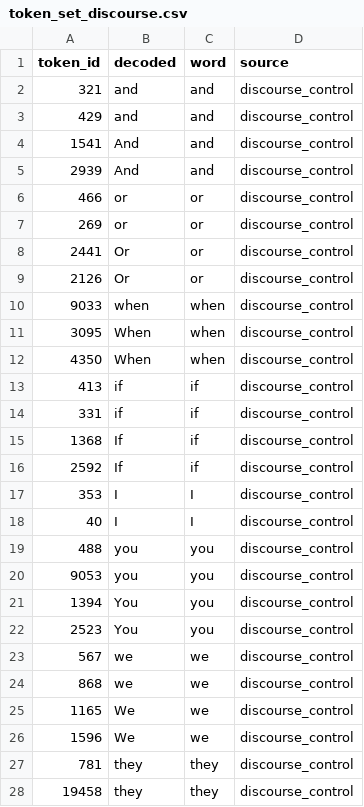
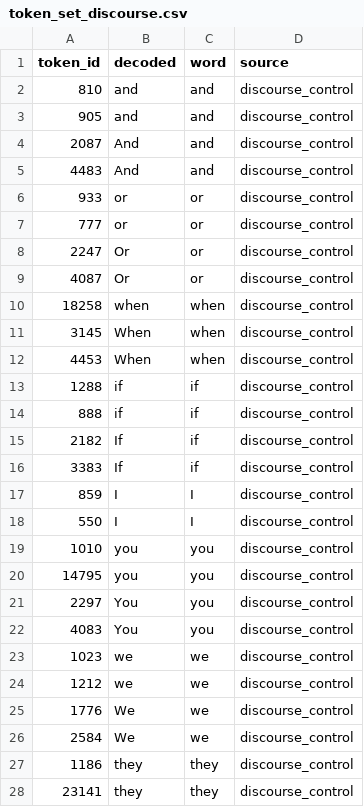
Before and after one commit to Mithilyaganti/jlens-doom-loop-analysis, a CSV file: results/exp1/token_set_discourse.csv, drawn as a sheet; only a part is shown; the diff covers the shown part only.

```diff
--- a/results/exp1/token_set_discourse.csv
+++ b/results/exp1/token_set_discourse.csv
@@ -1,28 +1,28 @@
 token_id,decoded,word,source
-321, and,and,discourse_control
-429,and,and,discourse_control
-1541, And,and,discourse_control
-2939,And,and,discourse_control
-466, or,or,discourse_control
-269,or,or,discourse_control
-2441, Or,or,discourse_control
-2126,Or,or,discourse_control
-9033,when,when,discourse_control
-3095, When,when,discourse_control
-4350,When,when,discourse_control
-413, if,if,discourse_control
-331,if,if,discourse_control
-1368, If,if,discourse_control
-2592,If,if,discourse_control
-353, I,I,discourse_control
-40,I,I,discourse_control
-488, you,you,discourse_control
-9053,you,you,discourse_control
-1394, You,you,discourse_control
-2523,You,you,discourse_control
-567, we,we,discourse_control
-868,we,we,discourse_control
-1165, We,we,discourse_control
-1596,We,we,discourse_control
-781, they,they,discourse_control
-19458,they,they,discourse_control
+810, and,and,discourse_control
+905,and,and,discourse_control
+2087, And,and,discourse_control
+4483,And,and,discourse_control
+933, or,or,discourse_control
+777,or,or,discourse_control
+2247, Or,or,discourse_control
+4087,Or,or,discourse_control
+18258,when,when,discourse_control
+3145, When,when,discourse_control
+4453,When,when,discourse_control
+1288, if,if,discourse_control
+888,if,if,discourse_control
+2182, If,if,discourse_control
+3383,If,if,discourse_control
+859, I,I,discourse_control
+550,I,I,discourse_control
+1010, you,you,discourse_control
+14795,you,you,discourse_control
+2297, You,you,discourse_control
+4083,You,you,discourse_control
+1023, we,we,discourse_control
+1212,we,we,discourse_control
+1776, We,we,discourse_control
+2584,We,we,discourse_control
+1186, they,they,discourse_control
+23141,they,they,discourse_control
```
Also changed, not shown: 3 edited cells elsewhere in this file, results/exp1/geometry_by_layer.csv, results/exp1/token_set_freq_content.csv, 39 other files.
